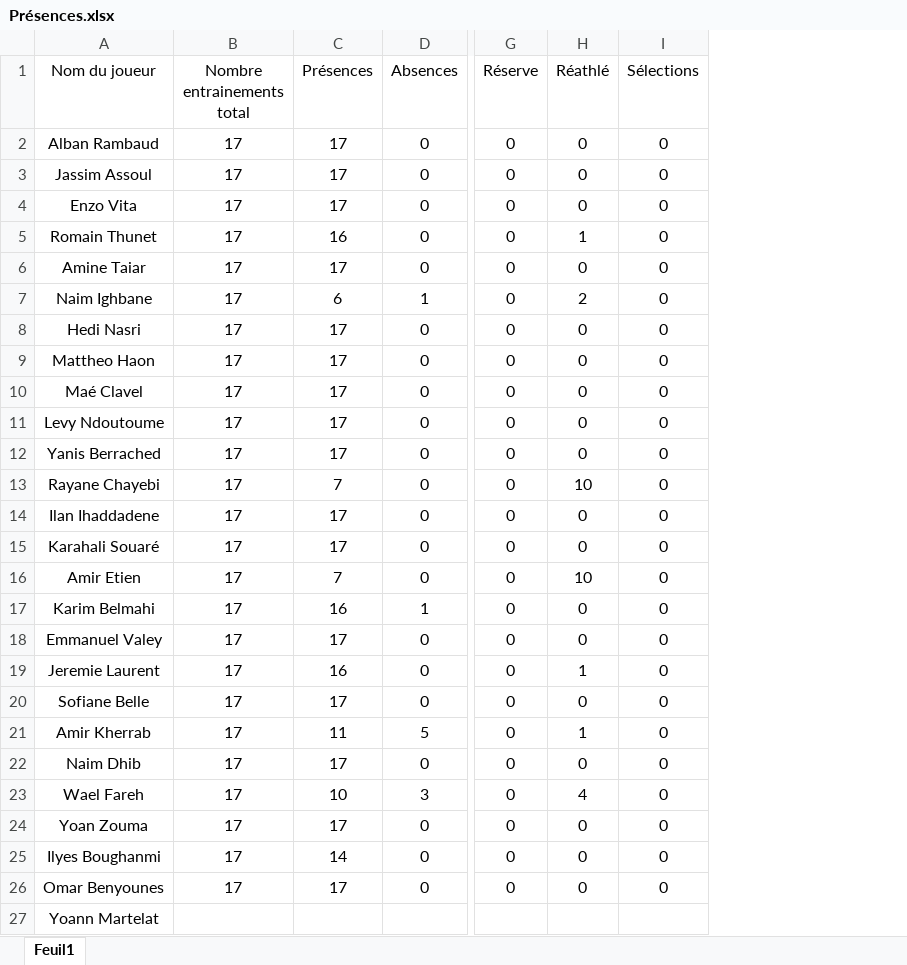
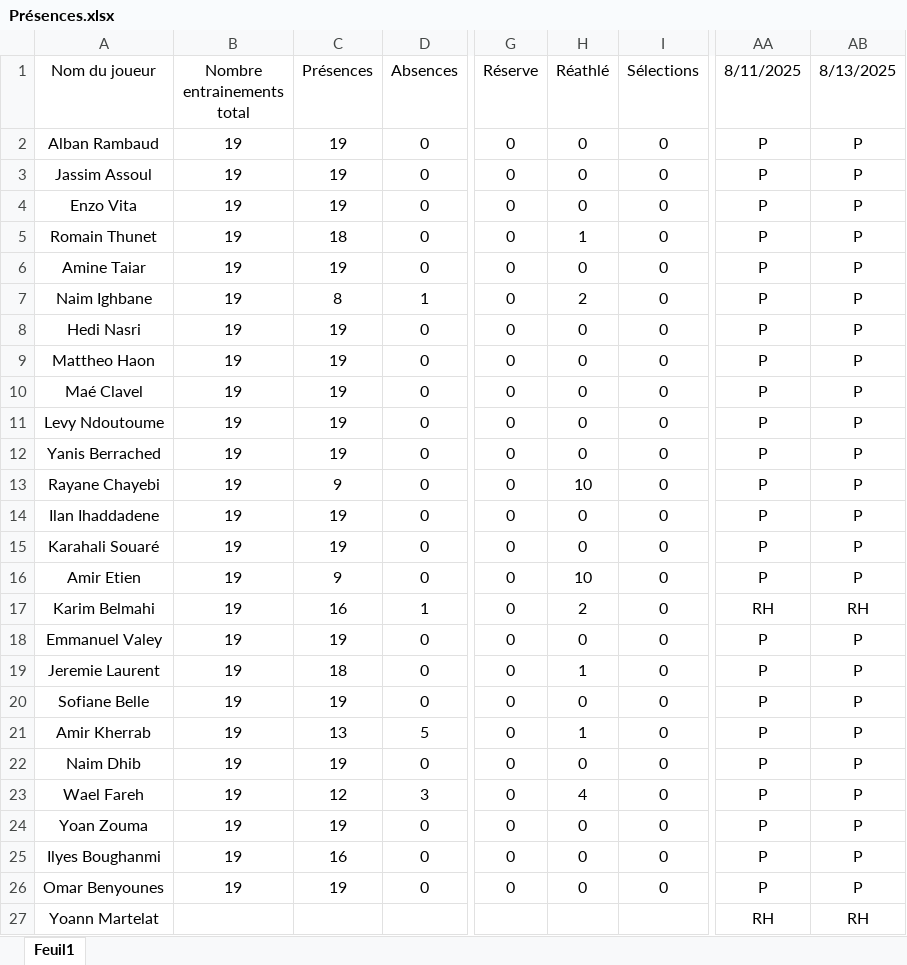
Before and after one commit to Chris15100/lld-app, an Excel workbook: data/Présences.xlsx, sheet Feuil1, drawn as a sheet; only a part is shown, gaps mark what is left out; values as stored, in another font and other column widths than the file's, no borders; conditional formats not drawn; the diff names each change by its address in the sheet, - before the commit and + after, or states it on an @@ line.

```diff
--- a/data/Présences.xlsx (sheet Feuil1)
+++ b/data/Présences.xlsx (sheet Feuil1)
+column AA (8/11/2025), rows 2-27: P | P | P | P | P | P | P | P | P | P | P | P | P | P | P | RH | P | P | P | P | P | P | P | P | P | RH
+column AB (8/13/2025), rows 2-27: P | P | P | P | P | P | P | P | P | P | P | P | P | P | P | RH | P | P | P | P | P | P | P | P | P | RH
-B2:B26 (Nombre entrainements total): 17
+B2:B26 (Nombre entrainements total): 19
-C2:C4 (Présences): 17
+C2:C4 (Présences): 19
-C5 (Présences): 16
+C5 (Présences): 18
-C6 (Présences): 17
+C6 (Présences): 19
-C7 (Présences): 6
+C7 (Présences): 8
-C8:C12 (Présences): 17
+C8:C12 (Présences): 19
-C13 (Présences): 7
+C13 (Présences): 9
-C14:C15 (Présences): 17
+C14:C15 (Présences): 19
-C16 (Présences): 7
+C16 (Présences): 9
-H17 (Réathlé): 0
+H17 (Réathlé): 2
-C18 (Présences): 17
+C18 (Présences): 19
-C19 (Présences): 16
+C19 (Présences): 18
-C20 (Présences): 17
+C20 (Présences): 19
-C21 (Présences): 11
+C21 (Présences): 13
-C22 (Présences): 17
+C22 (Présences): 19
-C23 (Présences): 10
+C23 (Présences): 12
-C24 (Présences): 17
+C24 (Présences): 19
-C25 (Présences): 14
+C25 (Présences): 16
-C26 (Présences): 17
+C26 (Présences): 19
```
Also changed, not shown: data/Temps de jeu.xlsx.
